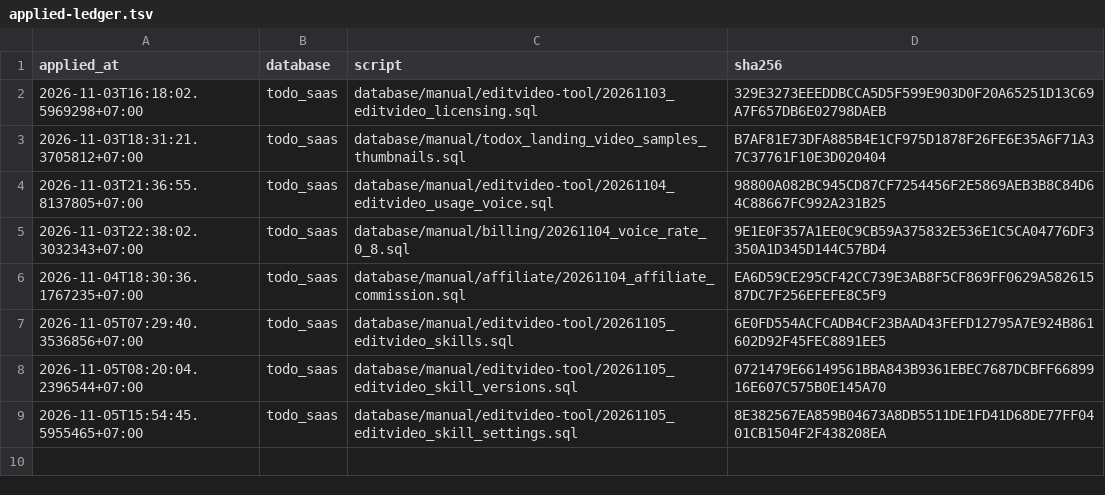
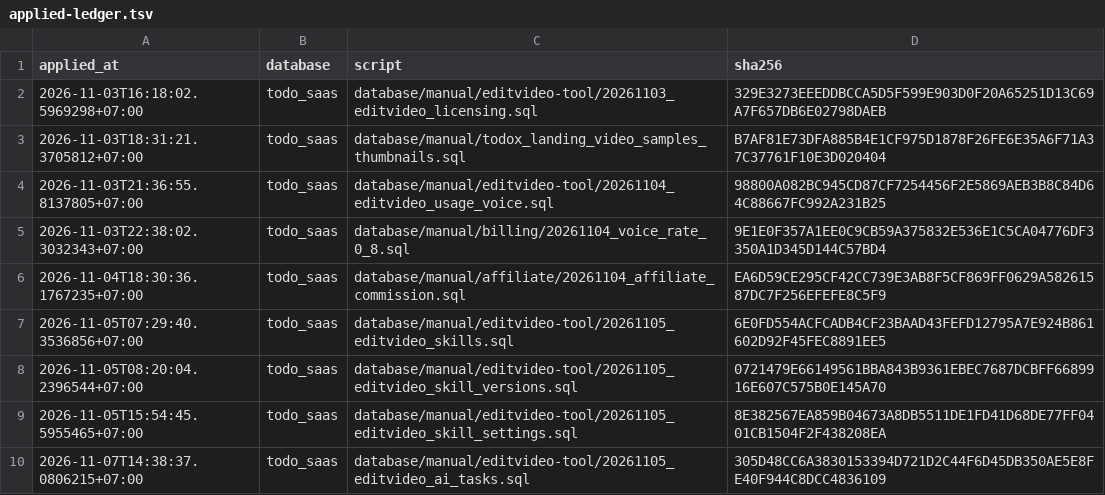
Before and after one commit to nguyenduc216/todoX-Dashboard-SaaS, a TSV file: tools/prod-sql/applied-ledger.tsv, drawn as a sheet.

```diff
--- a/tools/prod-sql/applied-ledger.tsv
+++ b/tools/prod-sql/applied-ledger.tsv
@@ -9 +9,2 @@ applied_at	database	script	sha256
 2026-11-05T15:54:45.5955465+07:00	todo_saas	database/manual/editvideo-tool/20261105_editvideo_skill_settings.sql	8E382567EA859B04673A8DB5511DE1FD41D68DE77FF0401CB1504F2F438208EA
+2026-11-07T14:38:37.0806215+07:00	todo_saas	database/manual/editvideo-tool/20261105_editvideo_ai_tasks.sql	305D48CC6A3830153394D721D2C44F6D45DB350AE5E8FE40F944C8DCC4836109
```
Also changed, not shown: deploy/deploy-ledger.tsv, 1 other file.
